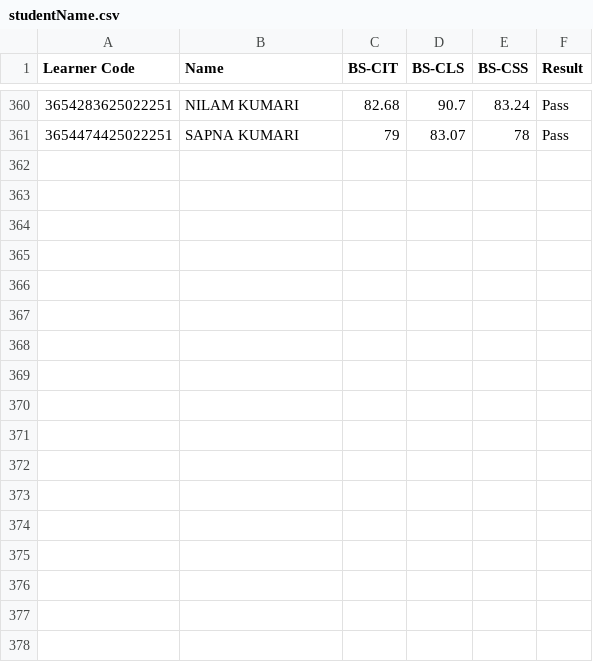
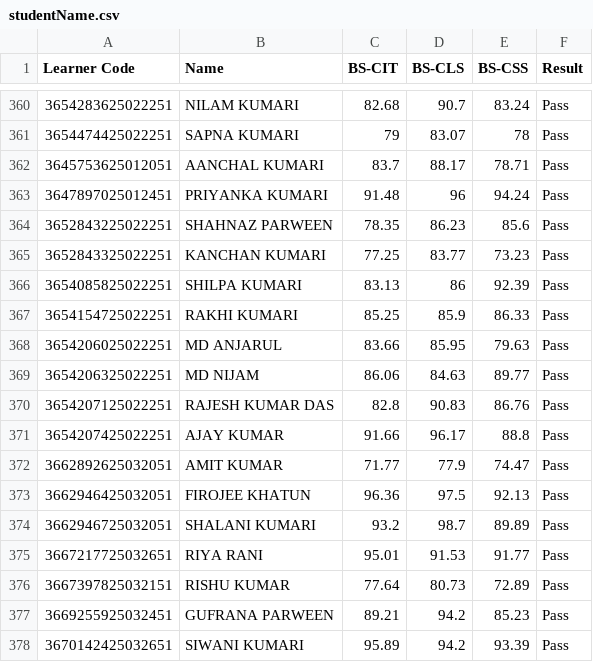
Before and after one commit to beedcyberhyt/KYP-Result-Hayaghat, a CSV file: studentName.csv, drawn as a sheet; only a part is shown, gaps mark what is left out; the diff names each change by its address in the sheet, - before the commit and + after, or states it on an @@ line.

Commit message:
26th& 27th June 2025 Exam Event result file update
Result file updated on 02-july-2025

```diff
--- a/studentName.csv
+++ b/studentName.csv
+row 362: 3645753625012051 | AANCHAL KUMARI | 83.7 | 88.17 | 78.71 | Pass
+row 363: 3647897025012451 | PRIYANKA KUMARI | 91.48 | 96 | 94.24 | Pass
+row 364: 3652843225022251 | SHAHNAZ PARWEEN | 78.35 | 86.23 | 85.6 | Pass
+row 365: 3652843325022251 | KANCHAN KUMARI | 77.25 | 83.77 | 73.23 | Pass
+row 366: 3654085825022251 | SHILPA KUMARI | 83.13 | 86 | 92.39 | Pass
+row 367: 3654154725022251 | RAKHI KUMARI | 85.25 | 85.9 | 86.33 | Pass
+row 368: 3654206025022251 | MD ANJARUL | 83.66 | 85.95 | 79.63 | Pass
+row 369: 3654206325022251 | MD NIJAM | 86.06 | 84.63 | 89.77 | Pass
+row 370: 3654207125022251 | RAJESH KUMAR DAS | 82.8 | 90.83 | 86.76 | Pass
+row 371: 3654207425022251 | AJAY KUMAR | 91.66 | 96.17 | 88.8 | Pass
+row 372: 3662892625032051 | AMIT KUMAR | 71.77 | 77.9 | 74.47 | Pass
+row 373: 3662946425032051 | FIROJEE KHATUN | 96.36 | 97.5 | 92.13 | Pass
+row 374: 3662946725032051 | SHALANI KUMARI | 93.2 | 98.7 | 89.89 | Pass
+row 375: 3667217725032651 | RIYA RANI | 95.01 | 91.53 | 91.77 | Pass
+row 376: 3667397825032151 | RISHU KUMAR | 77.64 | 80.73 | 72.89 | Pass
+row 377: 3669255925032451 | GUFRANA PARWEEN | 89.21 | 94.2 | 85.23 | Pass
+row 378: 3670142425032651 | SIWANI KUMARI | 95.89 | 94.2 | 93.39 | Pass
```
